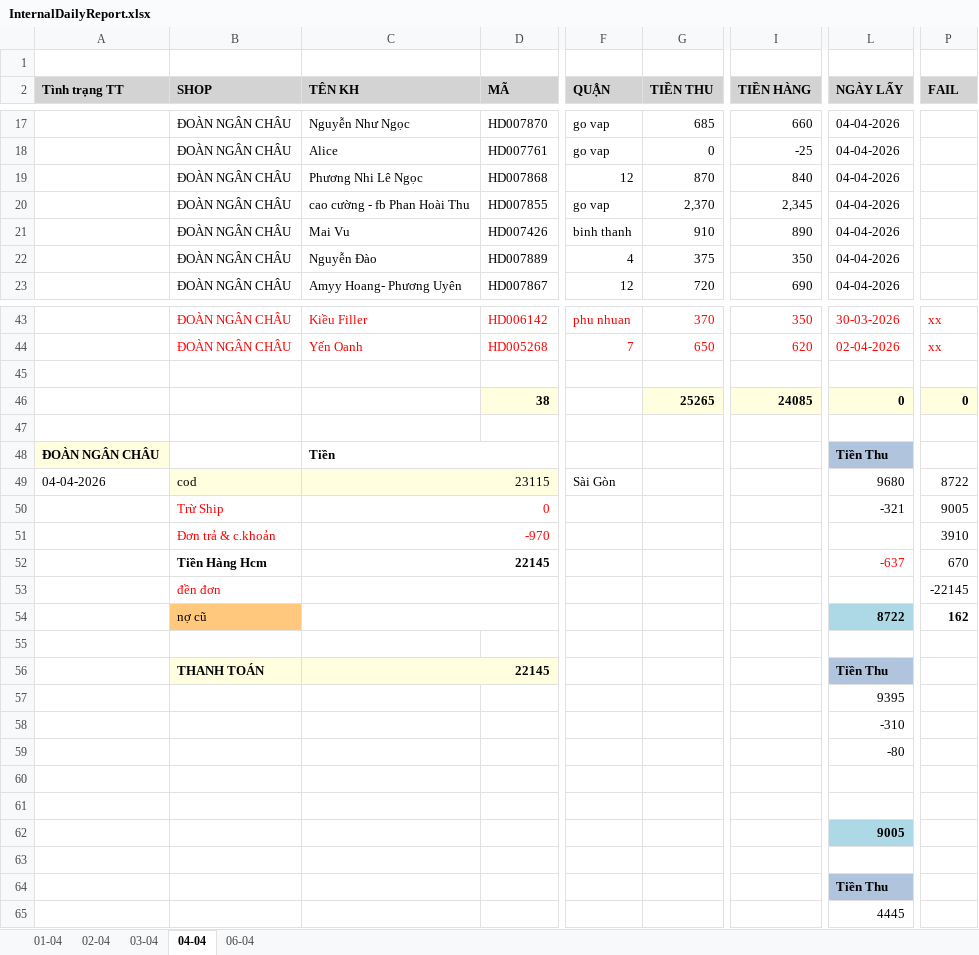
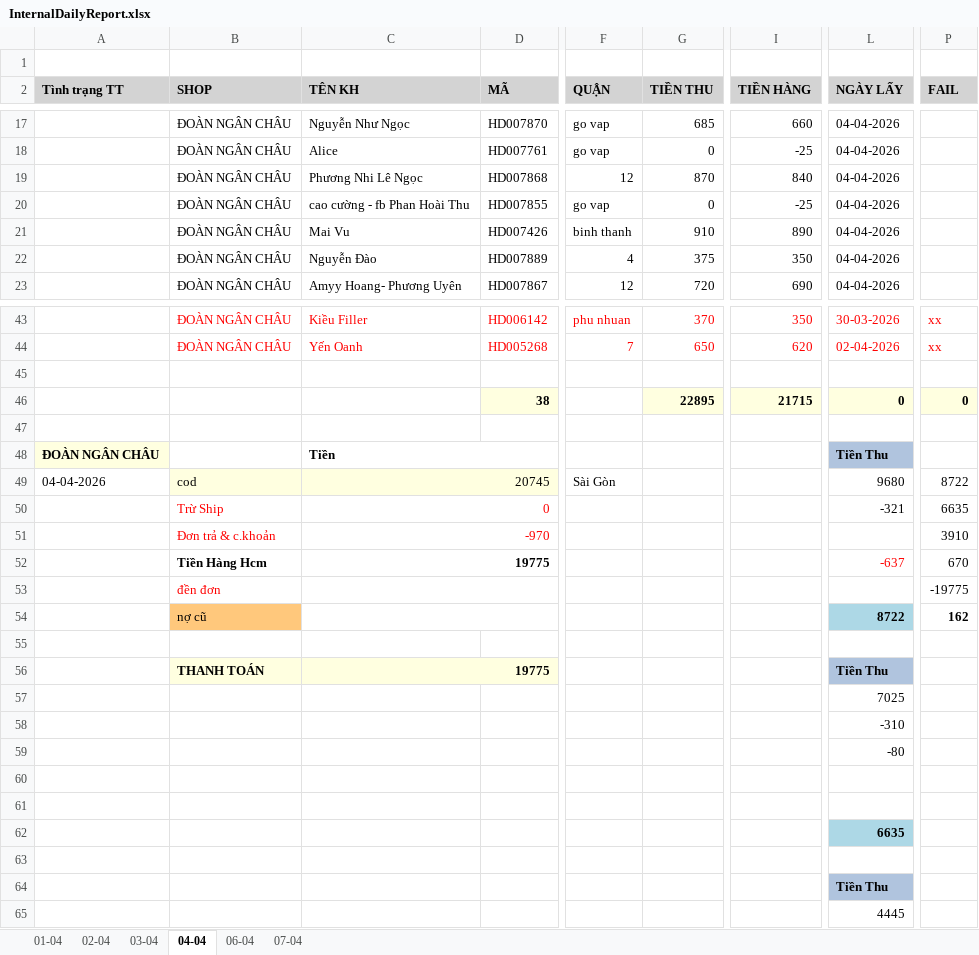
Before and after one commit to UIT19520358/TextExtractorTool, an Excel workbook: data/Apr/InternalDailyReport.xlsx, sheet 04-04, drawn as a sheet; only a part is shown, gaps mark what is left out; values as stored, in another font and other column widths than the file's, no borders; the diff names each change by its address in the sheet, - before the commit and + after, or states it on an @@ line.

```diff
--- a/data/Apr/InternalDailyReport.xlsx (sheet 04-04)
+++ b/data/Apr/InternalDailyReport.xlsx (sheet 04-04)
+sheet tab: 07-04
-G20 (TIỀN THU): 2,370
+G20 (TIỀN THU): 0
-I20 (TIỀN HÀNG): 2,345
+I20 (TIỀN HÀNG): -25
-G46 (TIỀN THU): 25265
+G46 (TIỀN THU): 22895
-I46 (TIỀN HÀNG): 24085
+I46 (TIỀN HÀNG): 21715
-C49 (TÊN KH): 23115
+C49 (TÊN KH): 20745
-P50 (FAIL): 9005
+P50 (FAIL): 6635
-C52 (TÊN KH): 22145
+C52 (TÊN KH): 19775
-P53 (FAIL): -22145
+P53 (FAIL): -19775
-C56 (TÊN KH): 22145
+C56 (TÊN KH): 19775
-L57 (NGÀY LẤY): 9395
+L57 (NGÀY LẤY): 7025
-L62 (NGÀY LẤY): 9005
+L62 (NGÀY LẤY): 6635
```
Also changed, not shown: sheet 06-04, data/Apr/Data.xlsx, data/Apr/THÁNG 4.2026- CHÂU NGÂN- ĐỐI SOÁT.xlsx, 1 other file.
